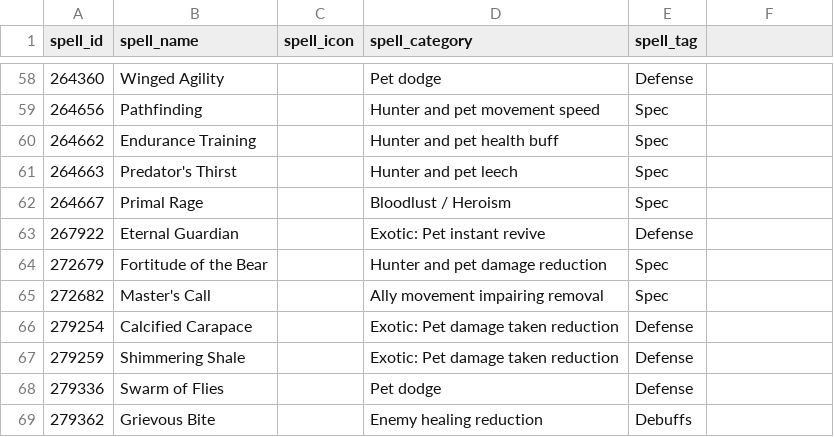
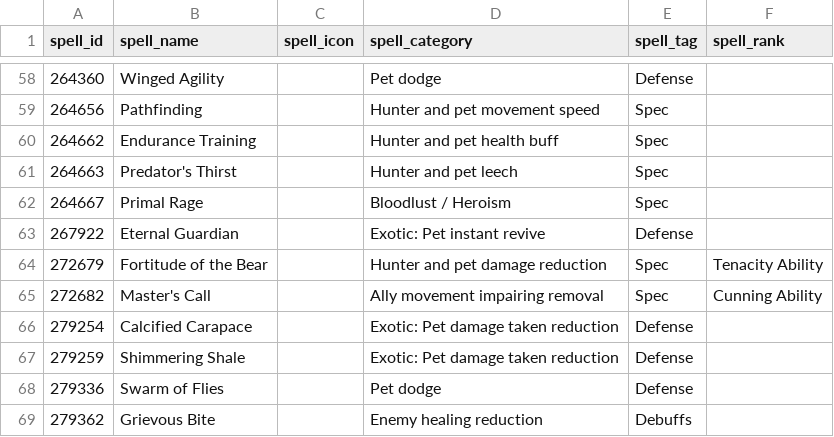
Before and after one commit to ginutty-code/psm-data, a CSV file: Manual/spells_mapping.csv, drawn as a sheet; only a part is shown, gaps mark what is left out; the diff names each change by its address in the sheet, - before the commit and + after, or states it on an @@ line.

Commit message:
Fix Spec ability rank missing spec prefix for pet command abilities
Wowhead scrapes spell 272679 (Fortitude of the Bear) and 272682 (Master's
Call) with a bare "Command Pet Ability" rank, unlike every other Spec
ability which correctly includes its spec name (Cunning Passive, Tenacity
Passive, etc). Add a spell_rank override column to the manual spell
mapping, applied the same way existing category/tag/icon overrides are.

```diff
--- a/Manual/spells_mapping.csv
+++ b/Manual/spells_mapping.csv
-F1: (empty)
+F1: spell_rank
-F64 (spell_rank): (empty)
+F64 (spell_rank): Tenacity Ability
-F65 (spell_rank): (empty)
+F65 (spell_rank): Cunning Ability
```
Also changed, not shown: Processed/processed_wowhead_spells.csv, 2 other files.
